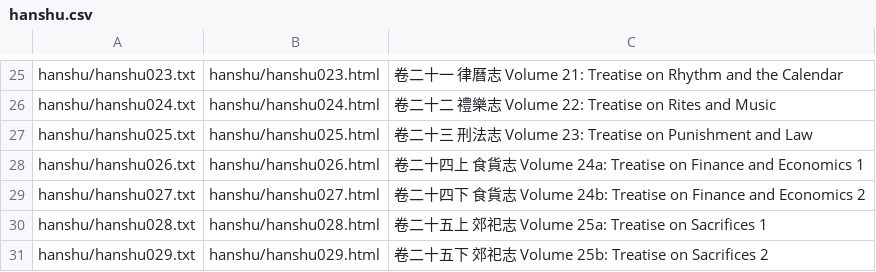
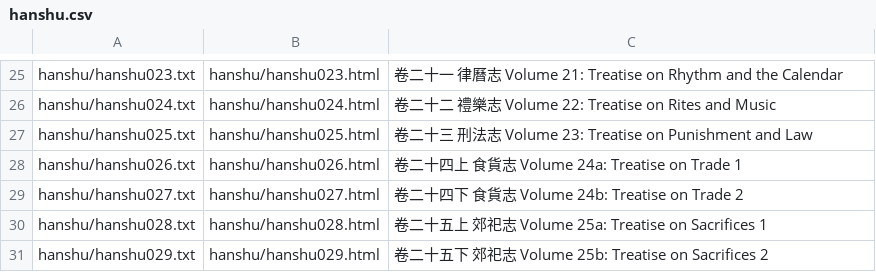
Before and after one commit to alexamies/chinesenotes.com, a CSV file: data/corpus/hanshu.csv, drawn as a sheet; only a part is shown, gaps mark what is left out.

```diff
--- a/data/corpus/hanshu.csv
+++ b/data/corpus/hanshu.csv
@@ -27,4 +27,4 @@ hanshu/hanshu024.txt	hanshu/hanshu024.html	卷二十二 禮樂志 Volume 22: Tre
 hanshu/hanshu025.txt	hanshu/hanshu025.html	卷二十三 刑法志 Volume 23: Treatise on Punishment and Law
-hanshu/hanshu026.txt	hanshu/hanshu026.html	卷二十四上 食貨志 Volume 24a: Treatise on Finance and Economics 1
-hanshu/hanshu027.txt	hanshu/hanshu027.html	卷二十四下 食貨志 Volume 24b: Treatise on Finance and Economics 2
+hanshu/hanshu026.txt	hanshu/hanshu026.html	卷二十四上 食貨志 Volume 24a: Treatise on Trade 1
+hanshu/hanshu027.txt	hanshu/hanshu027.html	卷二十四下 食貨志 Volume 24b: Treatise on Trade 2
 hanshu/hanshu028.txt	hanshu/hanshu028.html	卷二十五上 郊祀志 Volume 25a: Treatise on Sacrifices 1
```
Also changed, not shown: 8 other files.
